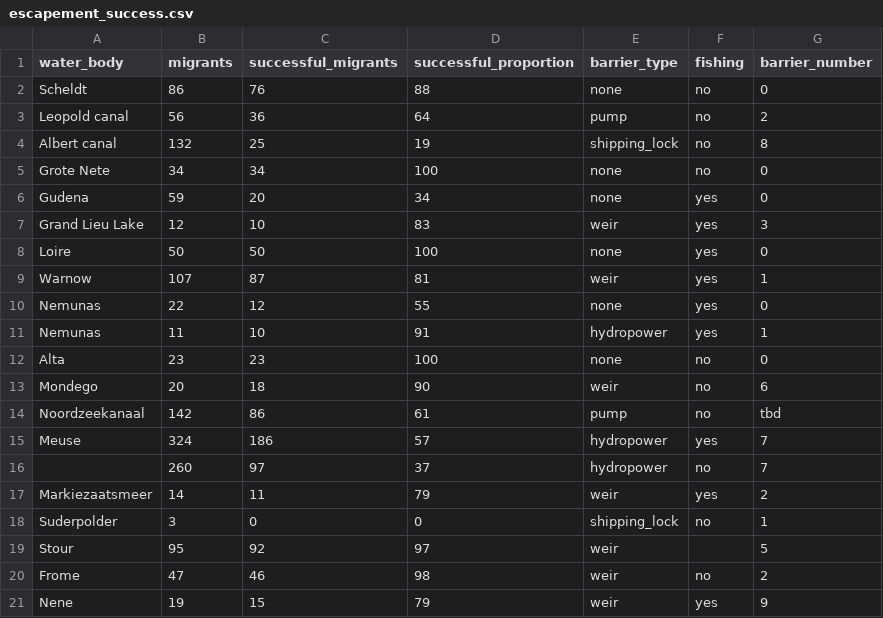
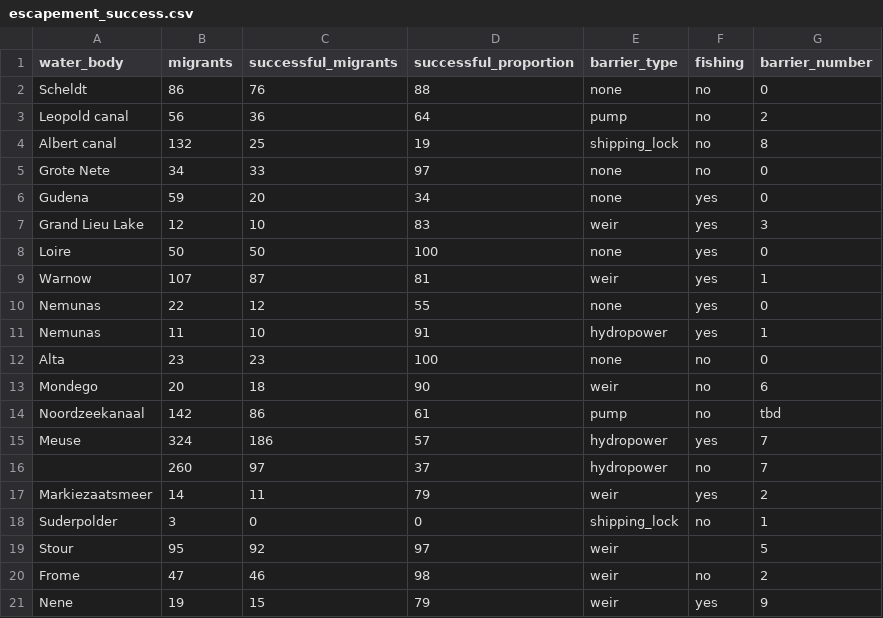
Before and after one commit to PieterjanVerhelst/eel-meta-analysis, a CSV file: data/external/escapement_success.csv, drawn as a sheet.

Commit message:
adjust escapement grote nete

```diff
--- a/data/external/escapement_success.csv
+++ b/data/external/escapement_success.csv
@@ -4,3 +4,3 @@ Leopold canal,56,36,64,pump,no,2
 Albert canal,132,25,19,shipping_lock,no,8
-Grote Nete,34,34,100,none,no,0
+Grote Nete,34,33,97,none,no,0
 Gudena,59,20,34,none,yes,0
```
Also changed, not shown: 1 other file.
